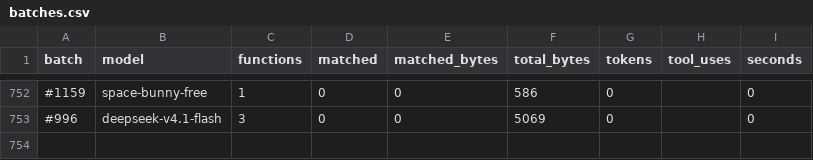
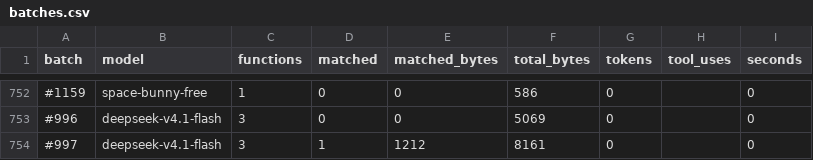
Before and after one commit to CubeB/byte-tactics, a CSV file: data/batches.csv, drawn as a sheet; only a part is shown, gaps mark what is left out; the diff names each change by its address in the sheet, - before the commit and + after, or states it on an @@ line.

```diff
--- a/data/batches.csv
+++ b/data/batches.csv
+row 754: #997 | deepseek-v4.1-flash | 3 | 1 | 1212 | 8161 | 0 |  | 0
```
Also changed, not shown: data/attempts.csv, data/progress.csv, 3 other files.
